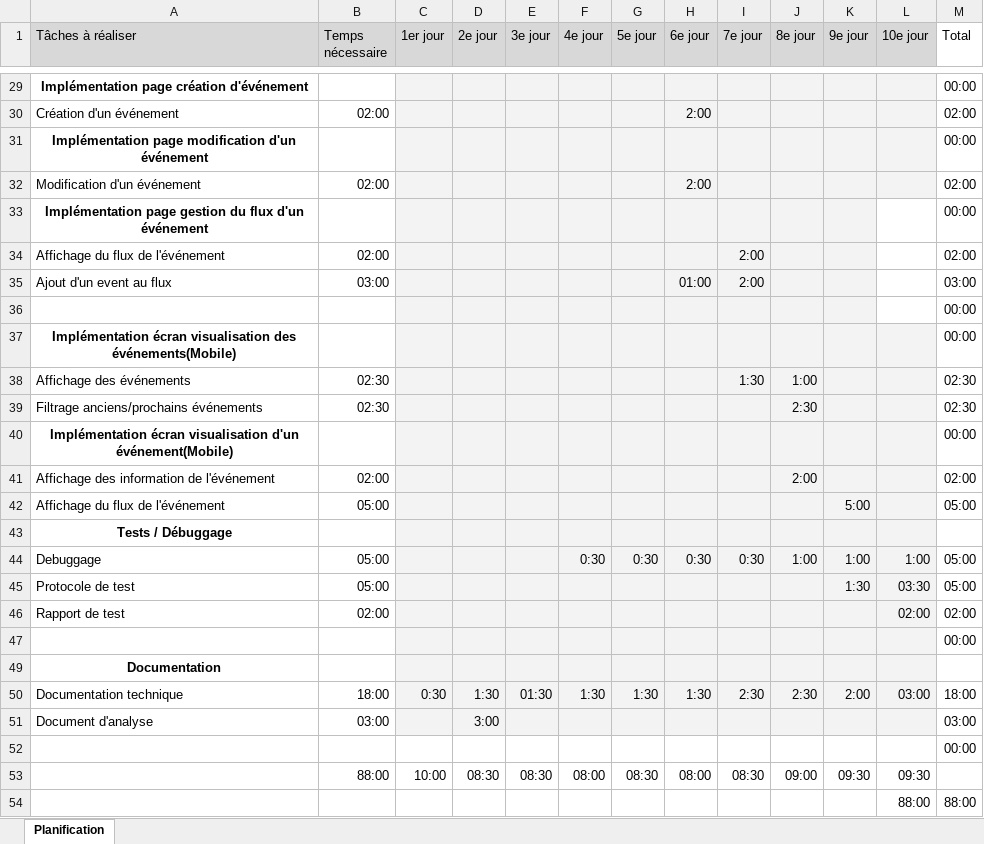
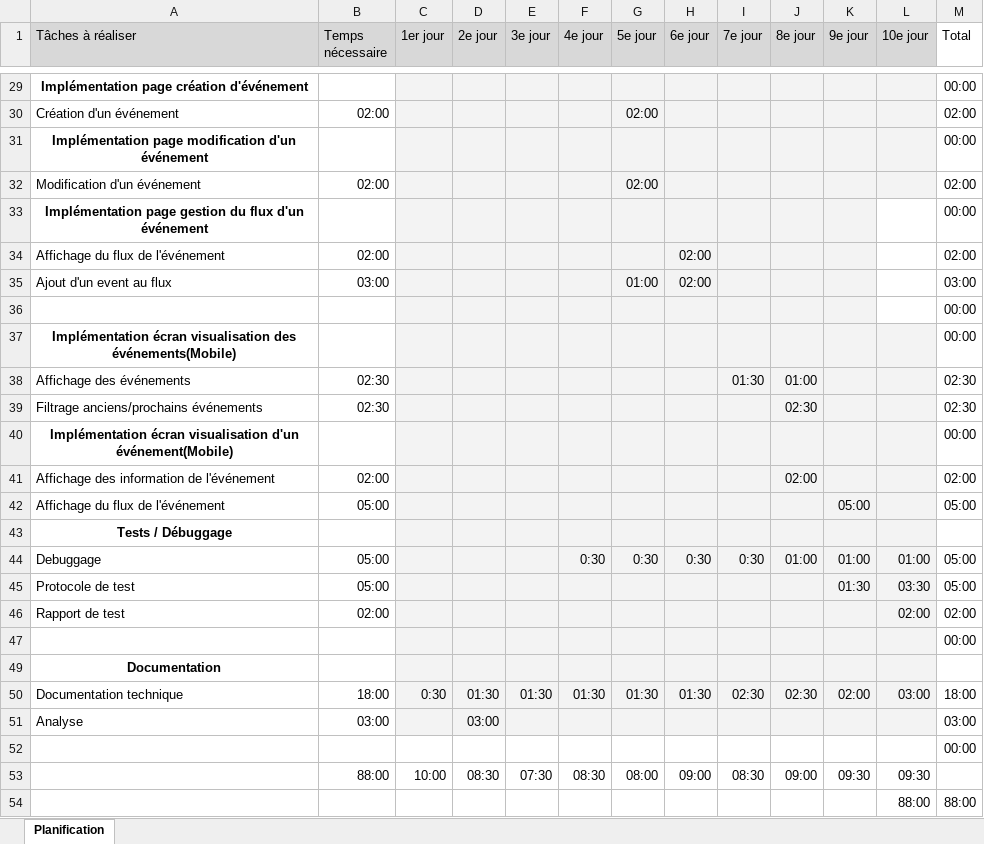
Before and after one commit to loudvl/EasyFootball, an Excel workbook: EvenementsEnDirect/docs/analyse/Planification TPI Davila 2020.xlsx, sheet Planification, drawn as a sheet; only a part is shown, gaps mark what is left out; values as stored, in another font and other column widths than the file's, no borders; charts and pictures not drawn; the diff covers the shown part only; the diff names each change by its address in the sheet, - before the commit and + after, or states it on an @@ line.

```diff
--- a/EvenementsEnDirect/docs/analyse/Planification TPI Davila 2020.xlsx (sheet Planification)
+++ b/EvenementsEnDirect/docs/analyse/Planification TPI Davila 2020.xlsx (sheet Planification)
-G30 (5e jour): (empty)
+G30 (5e jour): 02:00
-H30 (6e jour): 2:00
+H30 (6e jour): (empty)
-G32 (5e jour): (empty)
+G32 (5e jour): 02:00
-H32 (6e jour): 2:00
+H32 (6e jour): (empty)
-H34 (6e jour): (empty)
+H34 (6e jour): 02:00
-I34:I35 (7e jour): 2:00
+I34:I35 (7e jour): (empty)
-G35 (5e jour): (empty)
+G35 (5e jour): 01:00
-H35 (6e jour): 01:00
+H35 (6e jour): 02:00
-I38 (7e jour): 1:30
+I38 (7e jour): 01:30
-J38 (8e jour): 1:00
+J38 (8e jour): 01:00
-J39 (8e jour): 2:30
+J39 (8e jour): 02:30
-J41 (8e jour): 2:00
+J41 (8e jour): 02:00
-K42 (9e jour): 5:00
+K42 (9e jour): 05:00
-J44 (8e jour): 1:00
+J44 (8e jour): 01:00
-K44 (9e jour): 1:00
+K44 (9e jour): 01:00
-L44 (10e jour): 1:00
+L44 (10e jour): 01:00
-K45 (9e jour): 1:30
+K45 (9e jour): 01:30
-D50 (2e jour): 1:30
+D50 (2e jour): 01:30
-F50 (4e jour): 1:30
+F50 (4e jour): 01:30
-G50 (5e jour): 1:30
+G50 (5e jour): 01:30
-H50 (6e jour): 1:30
+H50 (6e jour): 01:30
-I50 (7e jour): 2:30
+I50 (7e jour): 02:30
-J50 (8e jour): 2:30
+J50 (8e jour): 02:30
-K50 (9e jour): 2:00
+K50 (9e jour): 02:00
-A51 (Tâches à réaliser): Document d'analyse
+A51 (Tâches à réaliser): Analyse
-D51 (2e jour): 3:00
+D51 (2e jour): 03:00
-E53 (3e jour): 08:30
+E53 (3e jour): 07:30
-F53 (4e jour): 08:00
+F53 (4e jour): 08:30
-G53 (5e jour): 08:30
+G53 (5e jour): 08:00
-H53 (6e jour): 08:00
+H53 (6e jour): 09:00
```
Also changed, not shown: 34 edited cells elsewhere in this sheet, EvenementsEnDirect/docs/analyse/Journal de bord TPI DAvila 2020.xlsx, 40 other files.
